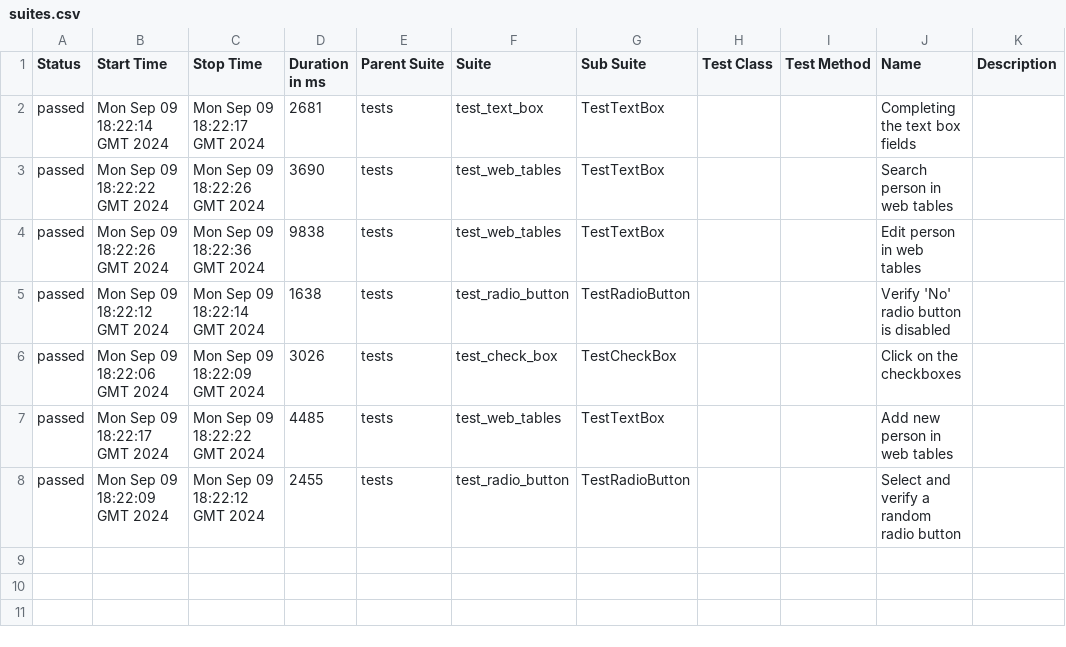
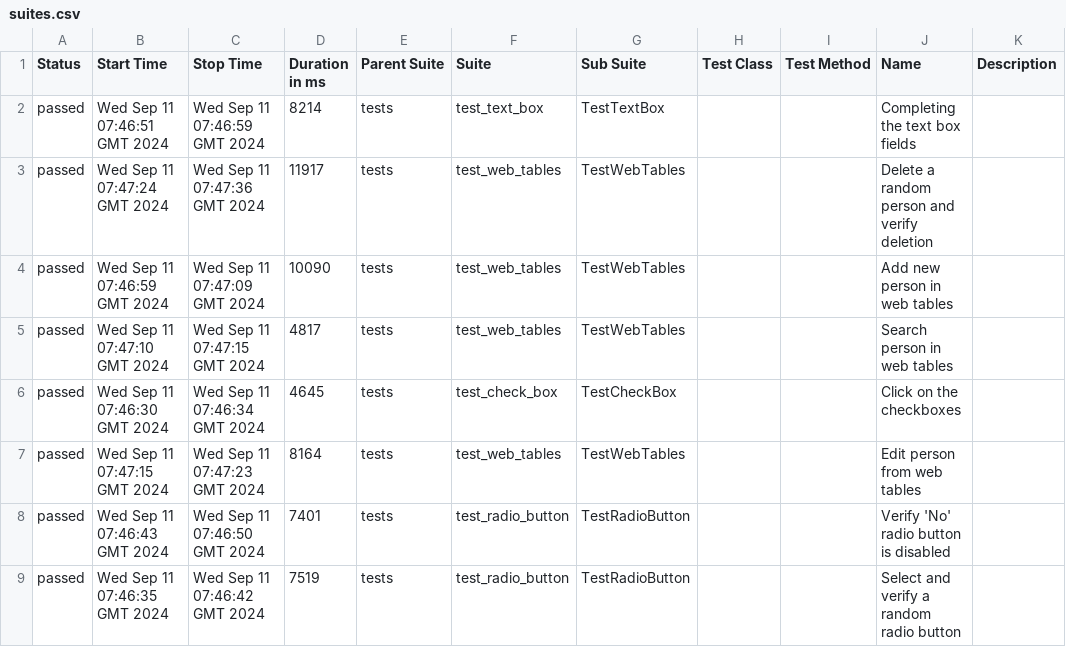
Before and after one commit to ValeriuBirladeanu/Python_Selenium-demo_qa, a CSV file: data/suites.csv, drawn as a sheet.

```diff
--- a/data/suites.csv
+++ b/data/suites.csv
@@ -1,8 +1,9 @@
 "Status","Start Time","Stop Time","Duration in ms","Parent Suite","Suite","Sub Suite","Test Class","Test Method","Name","Description"
-"passed","Mon Sep 09 18:22:14 GMT 2024","Mon Sep 09 18:22:17 GMT 2024","2681","tests","test_text_box","TestTextBox","","","Completing the text box fields",""
-"passed","Mon Sep 09 18:22:22 GMT 2024","Mon Sep 09 18:22:26 GMT 2024","3690","tests","test_web_tables","TestTextBox","","","Search person in web tables",""
-"passed","Mon Sep 09 18:22:26 GMT 2024","Mon Sep 09 18:22:36 GMT 2024","9838","tests","test_web_tables","TestTextBox","","","Edit person in web tables",""
-"passed","Mon Sep 09 18:22:12 GMT 2024","Mon Sep 09 18:22:14 GMT 2024","1638","tests","test_radio_button","TestRadioButton","","","Verify 'No' radio button is disabled",""
-"passed","Mon Sep 09 18:22:06 GMT 2024","Mon Sep 09 18:22:09 GMT 2024","3026","tests","test_check_box","TestCheckBox","","","Click on the checkboxes",""
-"passed","Mon Sep 09 18:22:17 GMT 2024","Mon Sep 09 18:22:22 GMT 2024","4485","tests","test_web_tables","TestTextBox","","","Add new person in web tables",""
-"passed","Mon Sep 09 18:22:09 GMT 2024","Mon Sep 09 18:22:12 GMT 2024","2455","tests","test_radio_button","TestRadioButton","","","Select and verify a random radio button",""
+"passed","Wed Sep 11 07:46:51 GMT 2024","Wed Sep 11 07:46:59 GMT 2024","8214","tests","test_text_box","TestTextBox","","","Completing the text box fields",""
+"passed","Wed Sep 11 07:47:24 GMT 2024","Wed Sep 11 07:47:36 GMT 2024","11917","tests","test_web_tables","TestWebTables","","","Delete a random person and verify deletion",""
+"passed","Wed Sep 11 07:46:59 GMT 2024","Wed Sep 11 07:47:09 GMT 2024","10090","tests","test_web_tables","TestWebTables","","","Add new person in web tables",""
+"passed","Wed Sep 11 07:47:10 GMT 2024","Wed Sep 11 07:47:15 GMT 2024","4817","tests","test_web_tables","TestWebTables","","","Search person in web tables",""
+"passed","Wed Sep 11 07:46:30 GMT 2024","Wed Sep 11 07:46:34 GMT 2024","4645","tests","test_check_box","TestCheckBox","","","Click on the checkboxes",""
+"passed","Wed Sep 11 07:47:15 GMT 2024","Wed Sep 11 07:47:23 GMT 2024","8164","tests","test_web_tables","TestWebTables","","","Edit person from web tables",""
+"passed","Wed Sep 11 07:46:43 GMT 2024","Wed Sep 11 07:46:50 GMT 2024","7401","tests","test_radio_button","TestRadioButton","","","Verify 'No' radio button is disabled",""
+"passed","Wed Sep 11 07:46:35 GMT 2024","Wed Sep 11 07:46:42 GMT 2024","7519","tests","test_radio_button","TestRadioButton","","","Select and verify a random radio button",""
```
Also changed, not shown: data/behaviors.csv, 51 other files.
